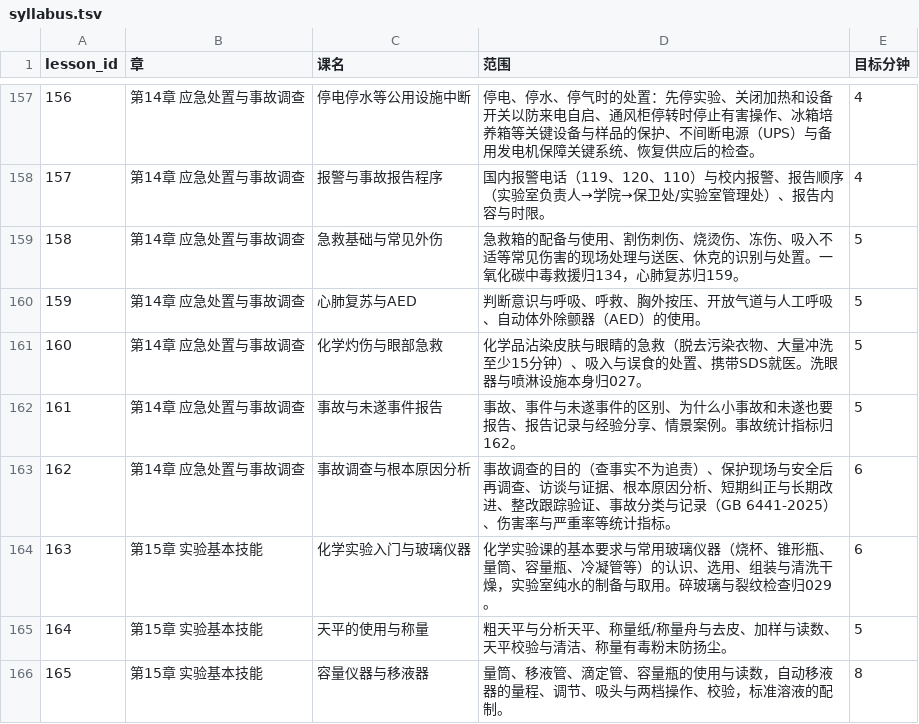
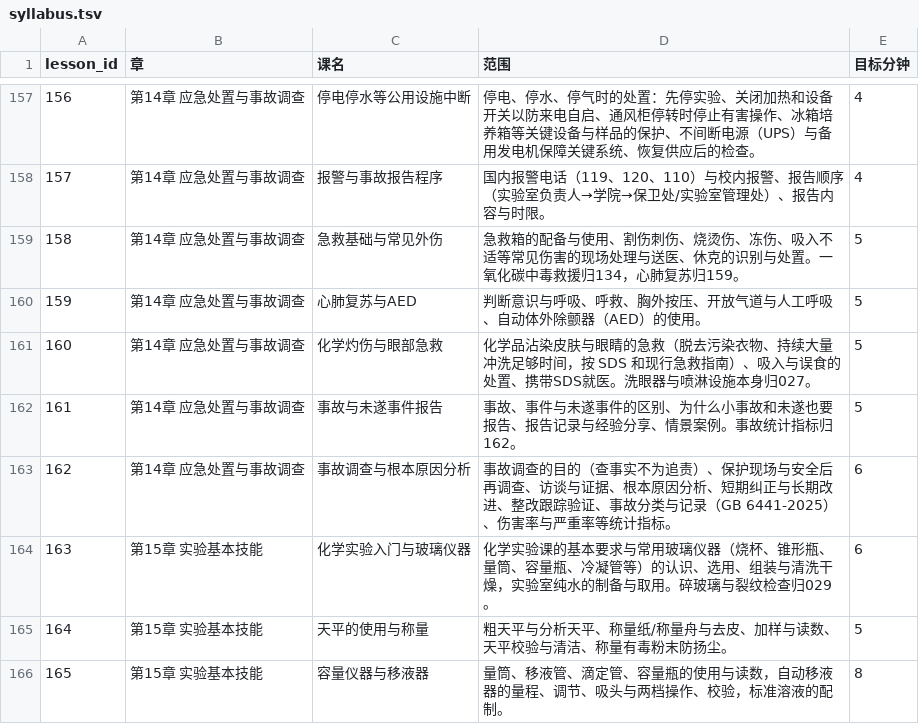
Before and after one commit to hanrongwx-max/videoyoutubo, a TSV file: curriculum/syllabus.tsv, drawn as a sheet; only a part is shown, gaps mark what is left out.

```diff
--- a/curriculum/syllabus.tsv
+++ b/curriculum/syllabus.tsv
@@ -160,3 +160,3 @@ lesson_id	章	课名	范围	目标分钟
 159	第14章 应急处置与事故调查	心肺复苏与AED	判断意识与呼吸、呼救、胸外按压、开放气道与人工呼吸、自动体外除颤器（AED）的使用。	5
-160	第14章 应急处置与事故调查	化学灼伤与眼部急救	化学品沾染皮肤与眼睛的急救（脱去污染衣物、大量冲洗至少15分钟）、吸入与误食的处置、携带SDS就医。洗眼器与喷淋设施本身归027。	5
+160	第14章 应急处置与事故调查	化学灼伤与眼部急救	化学品沾染皮肤与眼睛的急救（脱去污染衣物、持续大量冲洗足够时间，按 SDS 和现行急救指南）、吸入与误食的处置、携带SDS就医。洗眼器与喷淋设施本身归027。	5
 161	第14章 应急处置与事故调查	事故与未遂事件报告	事故、事件与未遂事件的区别、为什么小事故和未遂也要报告、报告记录与经验分享、情景案例。事故统计指标归162。	5
```
Also changed, not shown: 1 other file.
